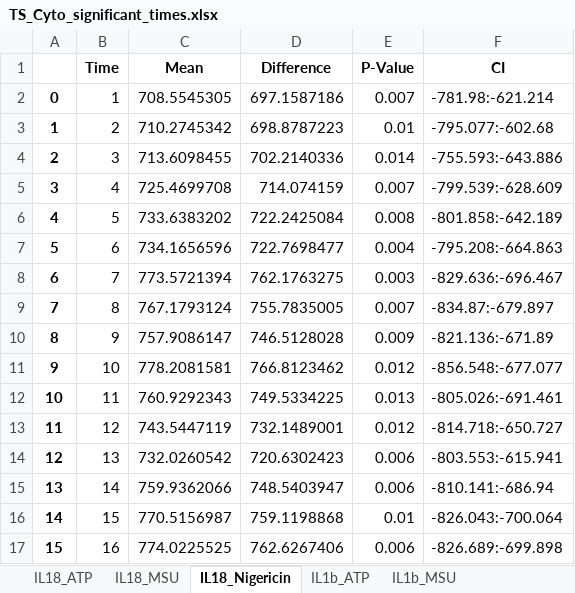
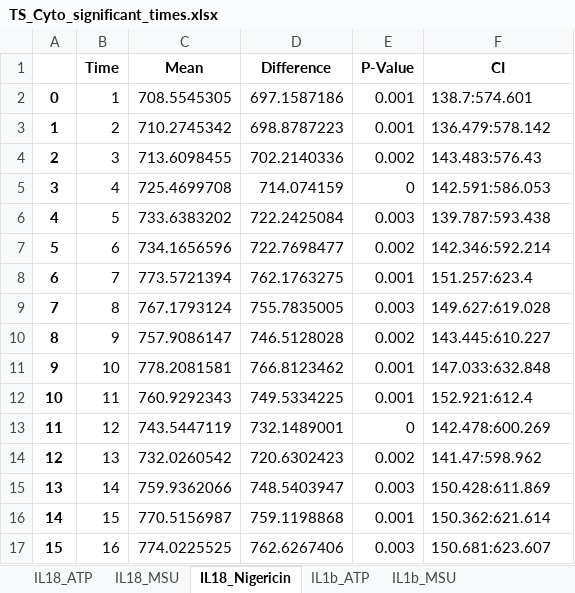
Before and after one commit to rpotter6298/time_sequence_data, an Excel workbook: reports/TS_Cyto_significant_times.xlsx, sheet IL18_Nigericin, drawn as a sheet; only a part is shown; values as stored, in another font and other column widths than the file's, no borders; the diff covers the shown part only; the diff names each change by its address in the sheet, - before the commit and + after, or states it on an @@ line.

```diff
--- a/reports/TS_Cyto_significant_times.xlsx (sheet IL18_Nigericin)
+++ b/reports/TS_Cyto_significant_times.xlsx (sheet IL18_Nigericin)
-E2 (P-Value): 0.007
+E2 (P-Value): 0.001
-F2 (CI): -781.98:-621.214
+F2 (CI): 138.7:574.601
-E3 (P-Value): 0.01
+E3 (P-Value): 0.001
-F3 (CI): -795.077:-602.68
+F3 (CI): 136.479:578.142
-E4 (P-Value): 0.014
+E4 (P-Value): 0.002
-F4 (CI): -755.593:-643.886
+F4 (CI): 143.483:576.43
-E5 (P-Value): 0.007
+E5 (P-Value): 0
-F5 (CI): -799.539:-628.609
+F5 (CI): 142.591:586.053
-E6 (P-Value): 0.008
+E6 (P-Value): 0.003
-F6 (CI): -801.858:-642.189
+F6 (CI): 139.787:593.438
-E7 (P-Value): 0.004
+E7 (P-Value): 0.002
-F7 (CI): -795.208:-664.863
+F7 (CI): 142.346:592.214
-E8 (P-Value): 0.003
+E8 (P-Value): 0.001
-F8 (CI): -829.636:-696.467
+F8 (CI): 151.257:623.4
-E9 (P-Value): 0.007
+E9 (P-Value): 0.003
-F9 (CI): -834.87:-679.897
+F9 (CI): 149.627:619.028
-E10 (P-Value): 0.009
+E10 (P-Value): 0.002
-F10 (CI): -821.136:-671.89
+F10 (CI): 143.445:610.227
-E11 (P-Value): 0.012
+E11 (P-Value): 0.001
-F11 (CI): -856.548:-677.077
+F11 (CI): 147.033:632.848
-E12 (P-Value): 0.013
+E12 (P-Value): 0.001
-F12 (CI): -805.026:-691.461
+F12 (CI): 152.921:612.4
-E13 (P-Value): 0.012
+E13 (P-Value): 0
-F13 (CI): -814.718:-650.727
+F13 (CI): 142.478:600.269
-E14 (P-Value): 0.006
+E14 (P-Value): 0.002
-F14 (CI): -803.553:-615.941
+F14 (CI): 141.47:598.962
-E15 (P-Value): 0.006
+E15 (P-Value): 0.003
-F15 (CI): -810.141:-686.94
+F15 (CI): 150.428:611.869
-E16 (P-Value): 0.01
+E16 (P-Value): 0.001
-F16 (CI): -826.043:-700.064
+F16 (CI): 150.362:621.614
-E17 (P-Value): 0.006
+E17 (P-Value): 0.003
-F17 (CI): -826.689:-699.898
+F17 (CI): 150.681:623.607
```
Also changed, not shown: 3 added rows and 10 edited cells elsewhere in this sheet, sheet IL18_MSU, sheet IL1b_ATP, sheet IL1b_MSU, sheet IL18_ATP, sheet IL1b_Nigericin, reports/TS_Speck_significant_times.xlsx, reports/modifier_impact_TS_Speck.xlsx, 33 other files.
